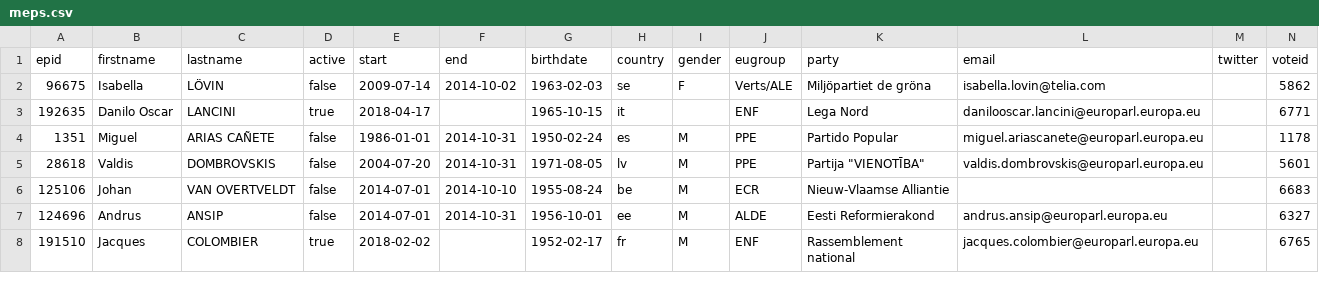
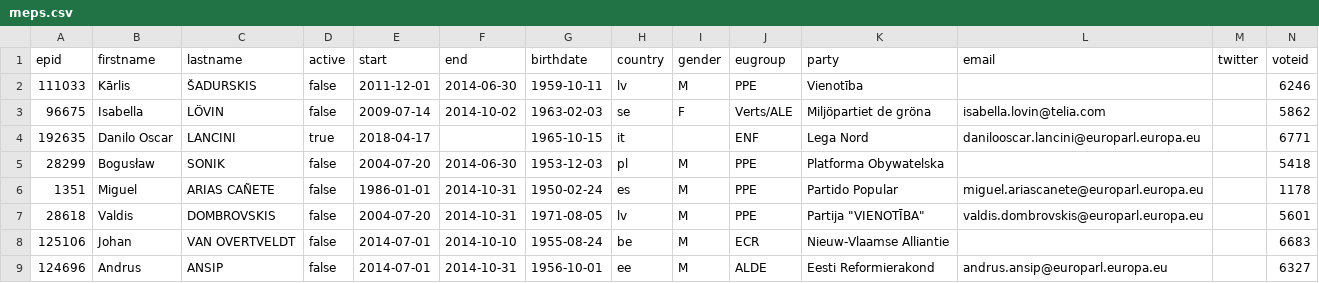
Before and after one commit to TechToThePeople/parlparse, a CSV file: data/meps.csv, drawn as a sheet; only a part is shown; the shorter side is filled out with more unchanged rows; the diff names each change by its address in the sheet, - before the commit and + after, or states it on an @@ line.

```diff
--- a/data/meps.csv
+++ b/data/meps.csv
+row 2: 111033 | Kārlis | ŠADURSKIS | false | 2011-12-01 | 2014-06-30 | 1959-10-11 | lv | M | PPE | Vienotība |  |  | 6246
+row 5: 28299 | Bogusław | SONIK | false | 2004-07-20 | 2014-06-30 | 1953-12-03 | pl | M | PPE | Platforma Obywatelska |  |  | 5418
```
Also changed, not shown: data/attendance.csv, data/minute.csv, 15 other files.
